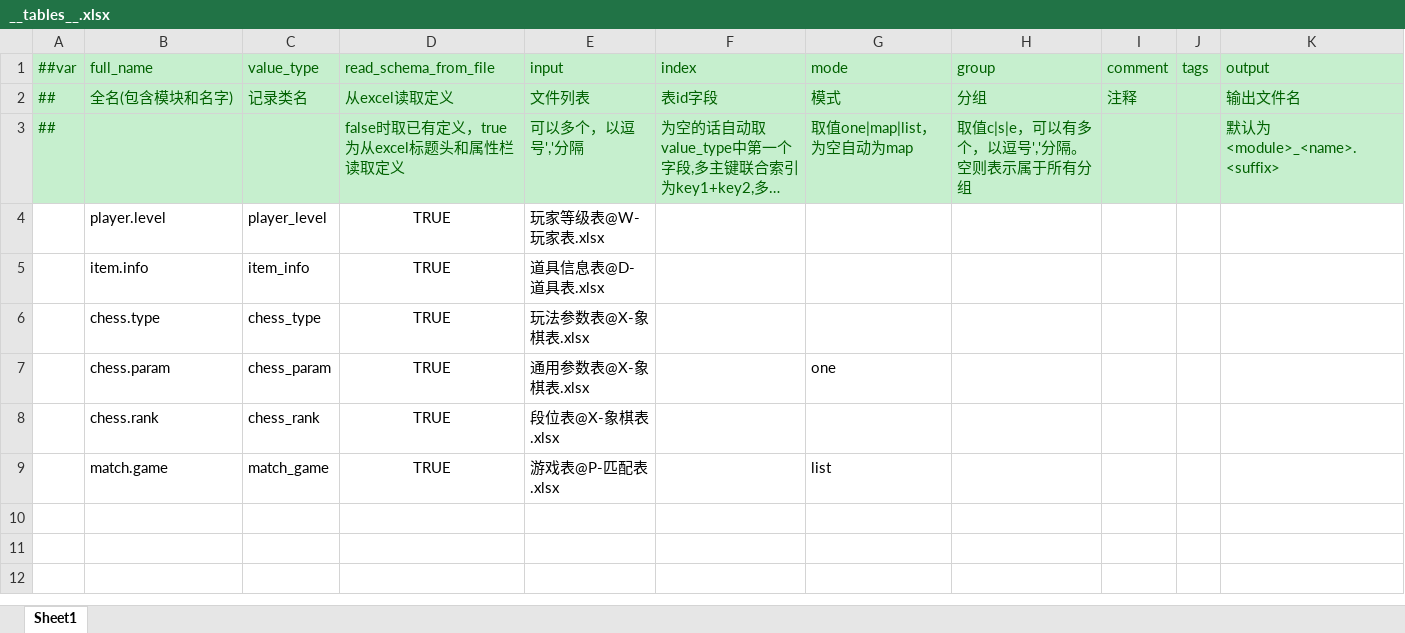
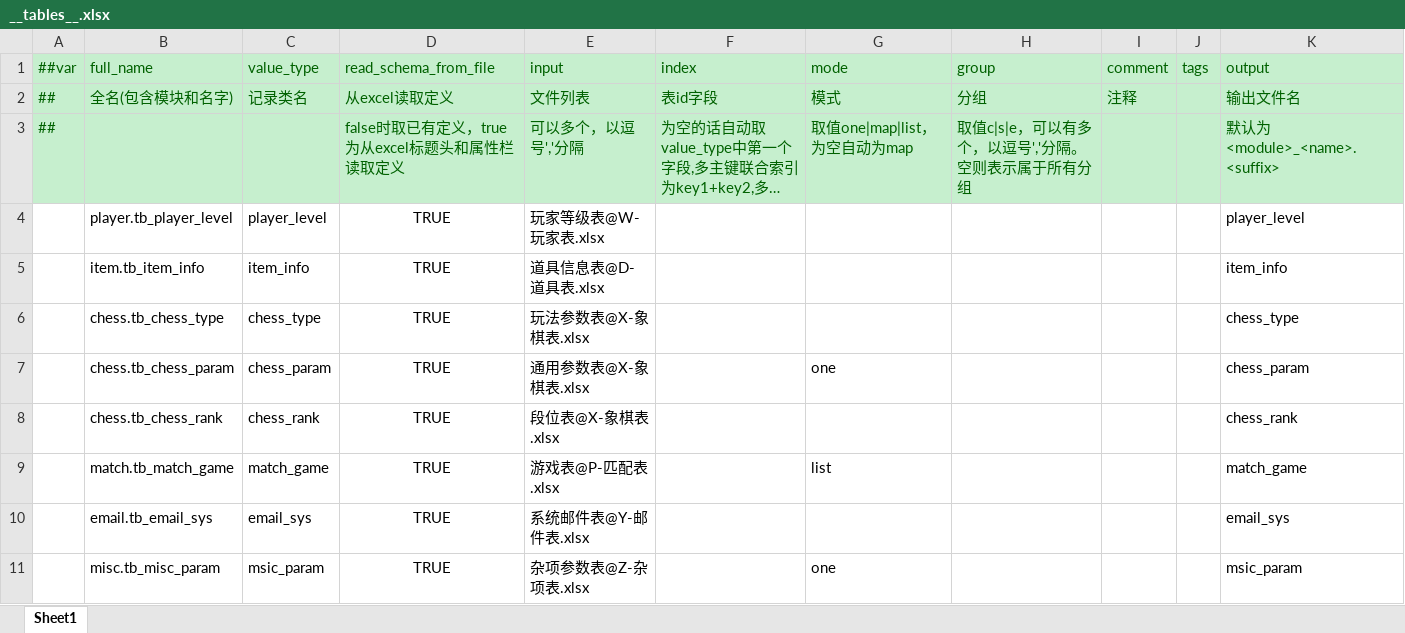
Before and after one commit to huahua132/skynet_fly_demo, an Excel workbook: data_excel/data_tables/excels/__tables__.xlsx, sheet Sheet1, drawn as a sheet; long unchanged cells end in …; values as stored, in another font and other column widths than the file's, no borders; the diff names each change by its address in the sheet, - before the commit and + after, or states it on an @@ line.

```diff
--- a/data_excel/data_tables/excels/__tables__.xlsx (sheet Sheet1)
+++ b/data_excel/data_tables/excels/__tables__.xlsx (sheet Sheet1)
-B4 (full_name): player.level
+B4 (full_name): player.tb_player_level
-K4 (output): (empty)
+K4 (output): player_level
-B5 (full_name): item.info
+B5 (full_name): item.tb_item_info
-K5 (output): (empty)
+K5 (output): item_info
-B6 (full_name): chess.type
+B6 (full_name): chess.tb_chess_type
-K6 (output): (empty)
+K6 (output): chess_type
-B7 (full_name): chess.param
+B7 (full_name): chess.tb_chess_param
-K7 (output): (empty)
+K7 (output): chess_param
-B8 (full_name): chess.rank
+B8 (full_name): chess.tb_chess_rank
-K8 (output): (empty)
+K8 (output): chess_rank
-B9 (full_name): match.game
+B9 (full_name): match.tb_match_game
-K9 (output): (empty)
+K9 (output): match_game
+row 10:  | email.tb_email_sys | email_sys | TRUE | 系统邮件表@Y-邮件表.xlsx |  |  |  |  |  | email_sys
+row 11:  | misc.tb_misc_param | msic_param | TRUE | 杂项参数表@Z-杂项表.xlsx |  | one |  |  |  | msic_param
```
Also changed, not shown: data_excel/data_tables/excels/D-道具表.xlsx, data_excel/data_tables/excels/P-匹配表.xlsx, 52 other files.
